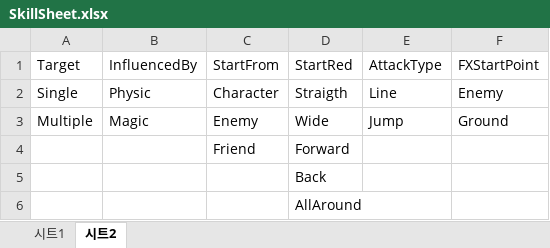
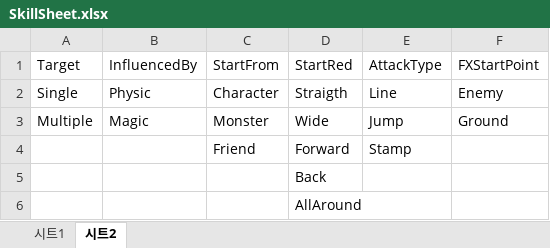
Before and after one commit to sunkyuJang/RPGGame, an Excel workbook: Assets/02Script/Manager/SkillManager/SkillSheet.xlsx, sheet 시트2, drawn as a sheet; values as stored, in another font and other column widths than the file's, no borders; the diff names each change by its address in the sheet, - before the commit and + after, or states it on an @@ line.

```diff
--- a/Assets/02Script/Manager/SkillManager/SkillSheet.xlsx (sheet 시트2)
+++ b/Assets/02Script/Manager/SkillManager/SkillSheet.xlsx (sheet 시트2)
-C3: Enemy
+C3: Monster
-E4: (empty)
+E4: Stamp
```
Also changed, not shown: sheet 시트1, 26 other files.
